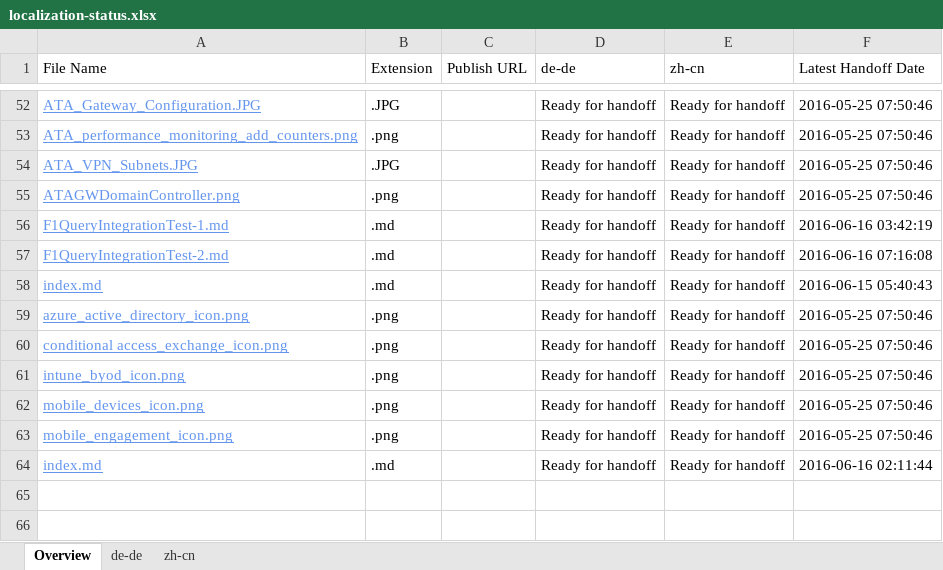
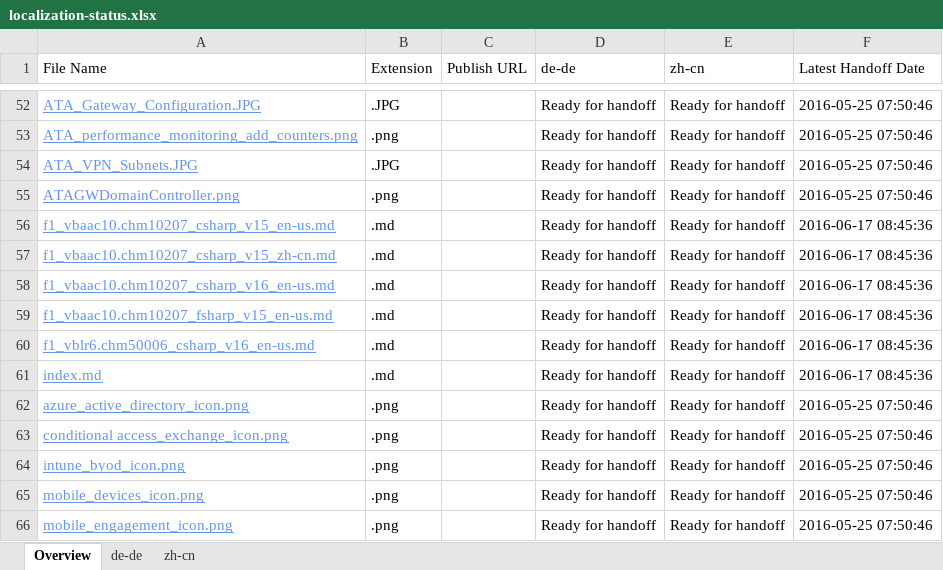
Before and after one commit to olprod/openpublishing-handback-test, an Excel workbook: ol-handback/Microsoft/openpublishing-test/master/localization-status.xlsx, sheet Overview, drawn as a sheet; only a part is shown, gaps mark what is left out; the shorter side is filled out with more unchanged rows; values as stored, in another font and other column widths than the file's, no borders; table styles not drawn; addresses are those after the commit; the diff names each change by its address in the sheet, - before the commit and + after, or states it on an @@ line.

Commit message:
Generate Report for Handoff

```diff
--- a/ol-handback/Microsoft/openpublishing-test/master/localization-status.xlsx (sheet Overview)
+++ b/ol-handback/Microsoft/openpublishing-test/master/localization-status.xlsx (sheet Overview)
-A56 (File Name): F1QueryIntegrationTest-1.md
+A56 (File Name): f1_vbaac10.chm10207_csharp_v15_en-us.md
-F56 (Latest Handoff Date): 2016-06-16 03:42:19
+F56 (Latest Handoff Date): 2016-06-17 08:45:36
+row 57: f1_vbaac10.chm10207_csharp_v15_zh-cn.md | .md |  | Ready for handoff | Ready for handoff | 2016-06-17 08:45:36
+row 58: f1_vbaac10.chm10207_csharp_v16_en-us.md | .md |  | Ready for handoff | Ready for handoff | 2016-06-17 08:45:36
+row 59: f1_vbaac10.chm10207_fsharp_v15_en-us.md | .md |  | Ready for handoff | Ready for handoff | 2016-06-17 08:45:36
-A60 (File Name): F1QueryIntegrationTest-2.md
+A60 (File Name): f1_vblr6.chm50006_csharp_v16_en-us.md
-F60 (Latest Handoff Date): 2016-06-16 07:16:08
+F60 (Latest Handoff Date): 2016-06-17 08:45:36
-F61 (Latest Handoff Date): 2016-06-15 05:40:43
+F61 (Latest Handoff Date): 2016-06-17 08:45:36
```
Also changed, not shown: sheet zh-cn, sheet de-de.
